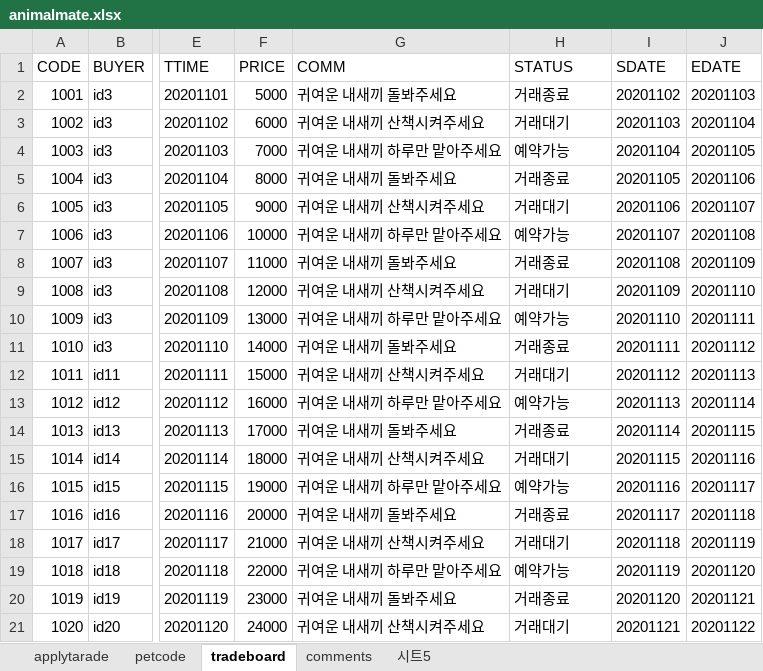
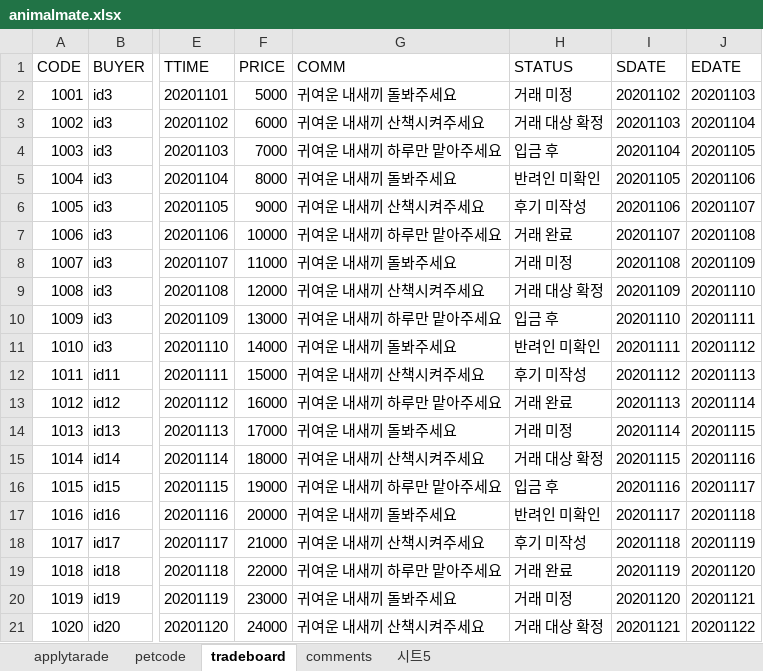
Before and after one commit to choihyeongjun/AnimalMate, an Excel workbook: animalMate/src/db/animalmate.xlsx, sheet tradeboard, drawn as a sheet; only a part is shown, gaps mark what is left out; values as stored, in another font and other column widths than the file's, no borders; the diff names each change by its address in the sheet, - before the commit and + after, or states it on an @@ line.

```diff
--- a/animalMate/src/db/animalmate.xlsx (sheet tradeboard)
+++ b/animalMate/src/db/animalmate.xlsx (sheet tradeboard)
-H2 (STATUS): 거래종료
+H2 (STATUS): 거래 미정
-H3 (STATUS): 거래대기
+H3 (STATUS): 거래 대상 확정
-H4 (STATUS): 예약가능
+H4 (STATUS): 입금 후
-H5 (STATUS): 거래종료
+H5 (STATUS): 반려인 미확인
-H6 (STATUS): 거래대기
+H6 (STATUS): 후기 미작성
-H7 (STATUS): 예약가능
+H7 (STATUS): 거래 완료
-H8 (STATUS): 거래종료
+H8 (STATUS): 거래 미정
-H9 (STATUS): 거래대기
+H9 (STATUS): 거래 대상 확정
-H10 (STATUS): 예약가능
+H10 (STATUS): 입금 후
-H11 (STATUS): 거래종료
+H11 (STATUS): 반려인 미확인
-H12 (STATUS): 거래대기
+H12 (STATUS): 후기 미작성
-H13 (STATUS): 예약가능
+H13 (STATUS): 거래 완료
-H14 (STATUS): 거래종료
+H14 (STATUS): 거래 미정
-H15 (STATUS): 거래대기
+H15 (STATUS): 거래 대상 확정
-H16 (STATUS): 예약가능
+H16 (STATUS): 입금 후
-H17 (STATUS): 거래종료
+H17 (STATUS): 반려인 미확인
-H18 (STATUS): 거래대기
+H18 (STATUS): 후기 미작성
-H19 (STATUS): 예약가능
+H19 (STATUS): 거래 완료
-H20 (STATUS): 거래종료
+H20 (STATUS): 거래 미정
-H21 (STATUS): 거래대기
+H21 (STATUS): 거래 대상 확정
```
Also changed, not shown: 18 other files.
